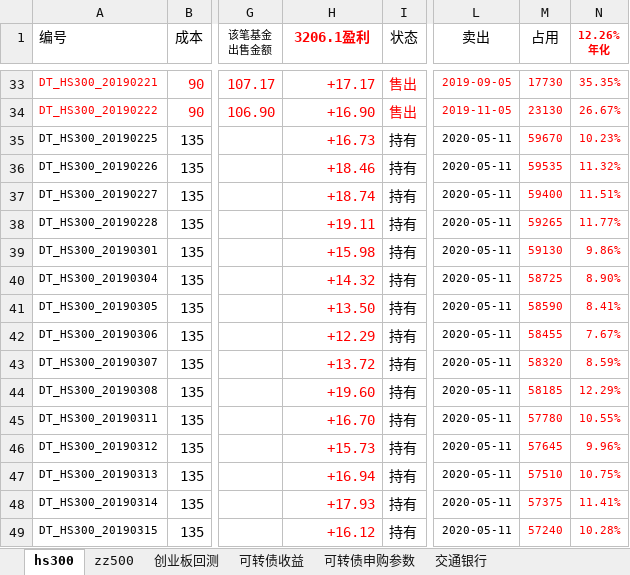
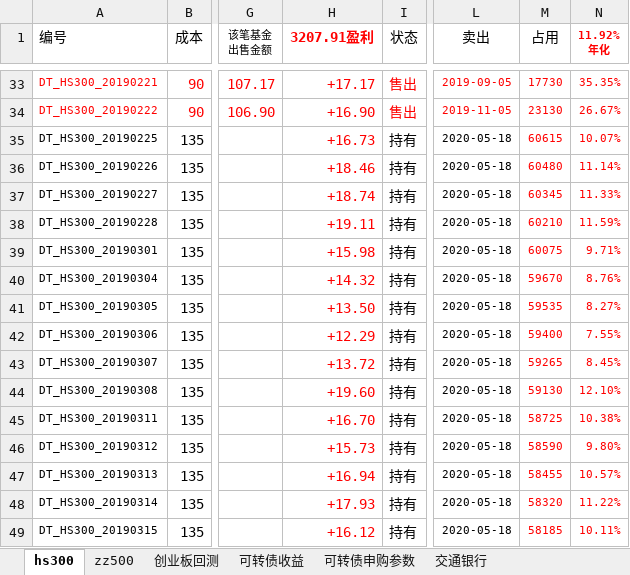
Before and after one commit to husky8/cccode, an Excel workbook: invest/配置.xlsx, sheet hs300, drawn as a sheet; only a part is shown, gaps mark what is left out; values as stored, in another font and other column widths than the file's, no borders; charts and pictures and conditional formats not drawn; ↵ is a line break in a cell; the diff covers the shown part only; the diff names each change by its address in the sheet, - before the commit and + after, or states it on an @@ line.

Commit message:
update

```diff
--- a/invest/配置.xlsx (sheet hs300)
+++ b/invest/配置.xlsx (sheet hs300)
-H1: 3206.1盈利
+H1: 3207.91盈利
-N1: 12.26% ↵ 年化
+N1: 11.92% ↵ 年化
-L35:L49 (卖出): 2020-05-11
+L35:L49 (卖出): 2020-05-18
-M35 (占用): 59670
+M35 (占用): 60615
-N35 (11.92% 年化): 10.23%
+N35 (11.92% 年化): 10.07%
-M36 (占用): 59535
+M36 (占用): 60480
-N36 (11.92% 年化): 11.32%
+N36 (11.92% 年化): 11.14%
-M37 (占用): 59400
+M37 (占用): 60345
-N37 (11.92% 年化): 11.51%
+N37 (11.92% 年化): 11.33%
-M38 (占用): 59265
+M38 (占用): 60210
-N38 (11.92% 年化): 11.77%
+N38 (11.92% 年化): 11.59%
-M39 (占用): 59130
+M39 (占用): 60075
-N39 (11.92% 年化): 9.86%
+N39 (11.92% 年化): 9.71%
-M40 (占用): 58725
+M40 (占用): 59670
-N40 (11.92% 年化): 8.90%
+N40 (11.92% 年化): 8.76%
-M41 (占用): 58590
+M41 (占用): 59535
-N41 (11.92% 年化): 8.41%
+N41 (11.92% 年化): 8.27%
-M42 (占用): 58455
+M42 (占用): 59400
-N42 (11.92% 年化): 7.67%
+N42 (11.92% 年化): 7.55%
-M43 (占用): 58320
+M43 (占用): 59265
-N43 (11.92% 年化): 8.59%
+N43 (11.92% 年化): 8.45%
-M44 (占用): 58185
+M44 (占用): 59130
-N44 (11.92% 年化): 12.29%
+N44 (11.92% 年化): 12.10%
-M45 (占用): 57780
+M45 (占用): 58725
-N45 (11.92% 年化): 10.55%
+N45 (11.92% 年化): 10.38%
-M46 (占用): 57645
+M46 (占用): 58590
-N46 (11.92% 年化): 9.96%
+N46 (11.92% 年化): 9.80%
-M47 (占用): 57510
+M47 (占用): 58455
-N47 (11.92% 年化): 10.75%
+N47 (11.92% 年化): 10.57%
-M48 (占用): 57375
+M48 (占用): 58320
-N48 (11.92% 年化): 11.41%
+N48 (11.92% 年化): 11.22%
-M49 (占用): 57240
+M49 (占用): 58185
-N49 (11.92% 年化): 10.28%
+N49 (11.92% 年化): 10.11%
```
Also changed, not shown: 5 added rows and 810 edited cells elsewhere in this sheet, sheet zz500, sheet 可转债收益.
